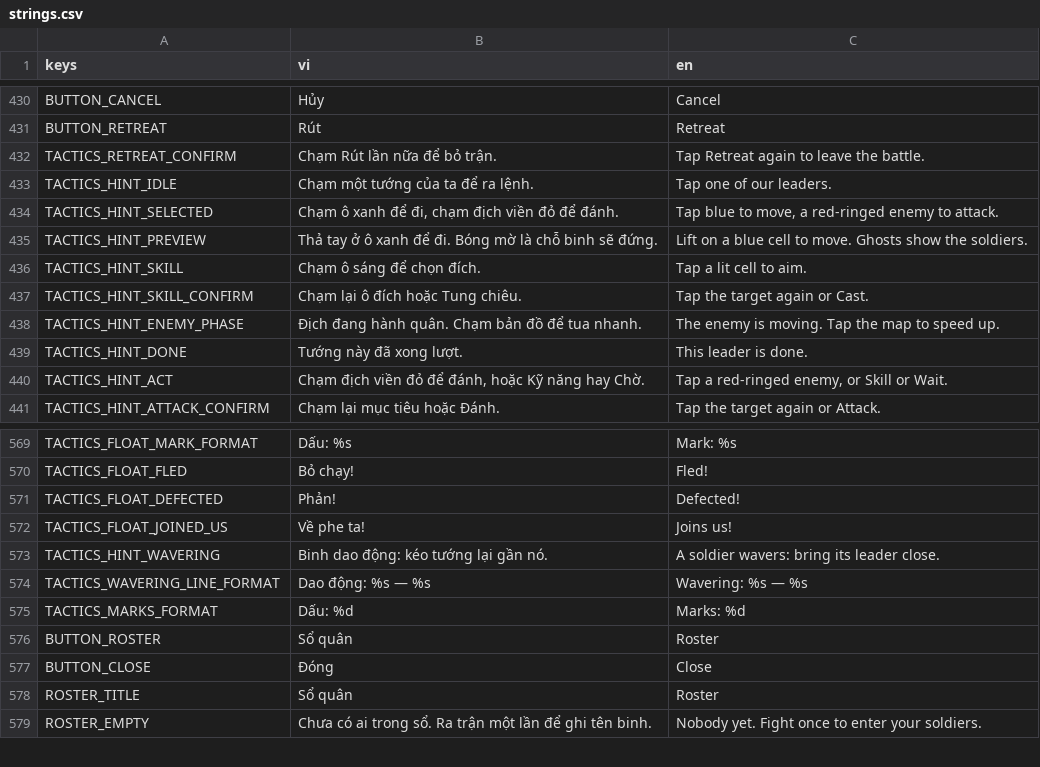
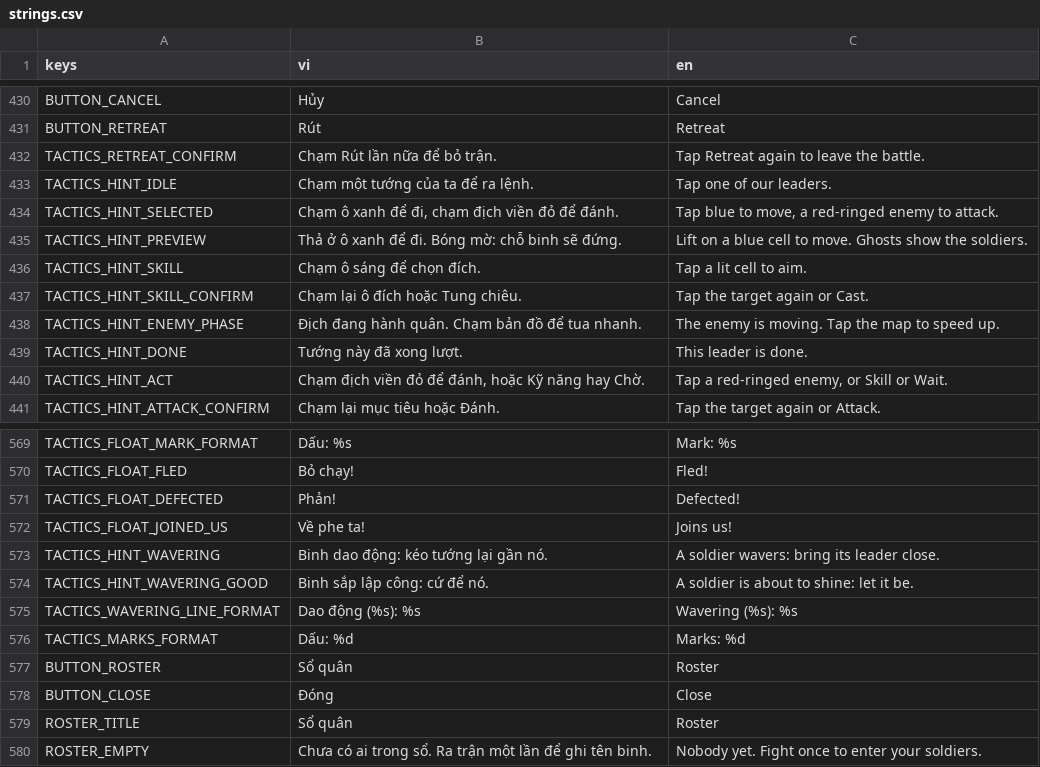
Before and after one commit to nhatphucpham/fal-gaming, a CSV file: Locale/strings.csv, drawn as a sheet; only a part is shown, gaps mark what is left out.

```diff
--- a/Locale/strings.csv
+++ b/Locale/strings.csv
@@ -434,3 +434,3 @@ TACTICS_HINT_IDLE,Chạm một tướng của ta để ra lệnh.,Tap one of our
 TACTICS_HINT_SELECTED,"Chạm ô xanh để đi, chạm địch viền đỏ để đánh.","Tap blue to move, a red-ringed enemy to attack."
-TACTICS_HINT_PREVIEW,Thả tay ở ô xanh để đi. Bóng mờ là chỗ binh sẽ đứng.,Lift on a blue cell to move. Ghosts show the soldiers.
+TACTICS_HINT_PREVIEW,Thả ở ô xanh để đi. Bóng mờ: chỗ binh sẽ đứng.,Lift on a blue cell to move. Ghosts show the soldiers.
 TACTICS_HINT_SKILL,Chạm ô sáng để chọn đích.,Tap a lit cell to aim.
@@ -573,3 +573,4 @@ TACTICS_FLOAT_JOINED_US,Về phe ta!,Joins us!
 TACTICS_HINT_WAVERING,Binh dao động: kéo tướng lại gần nó.,A soldier wavers: bring its leader close.
-TACTICS_WAVERING_LINE_FORMAT,Dao động: %s — %s,Wavering: %s — %s
+TACTICS_HINT_WAVERING_GOOD,Binh sắp lập công: cứ để nó.,A soldier is about to shine: let it be.
+TACTICS_WAVERING_LINE_FORMAT,Dao động (%s): %s,Wavering (%s): %s
 TACTICS_MARKS_FORMAT,Dấu: %d,Marks: %d
```
Also changed, not shown: 7 other files.
